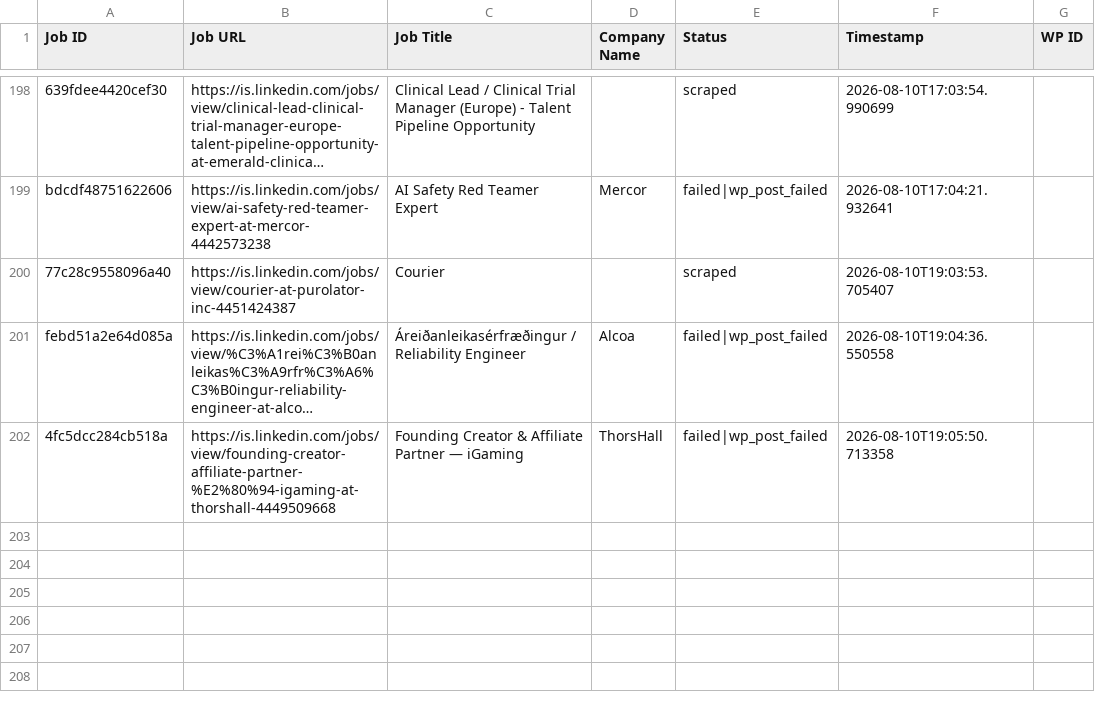
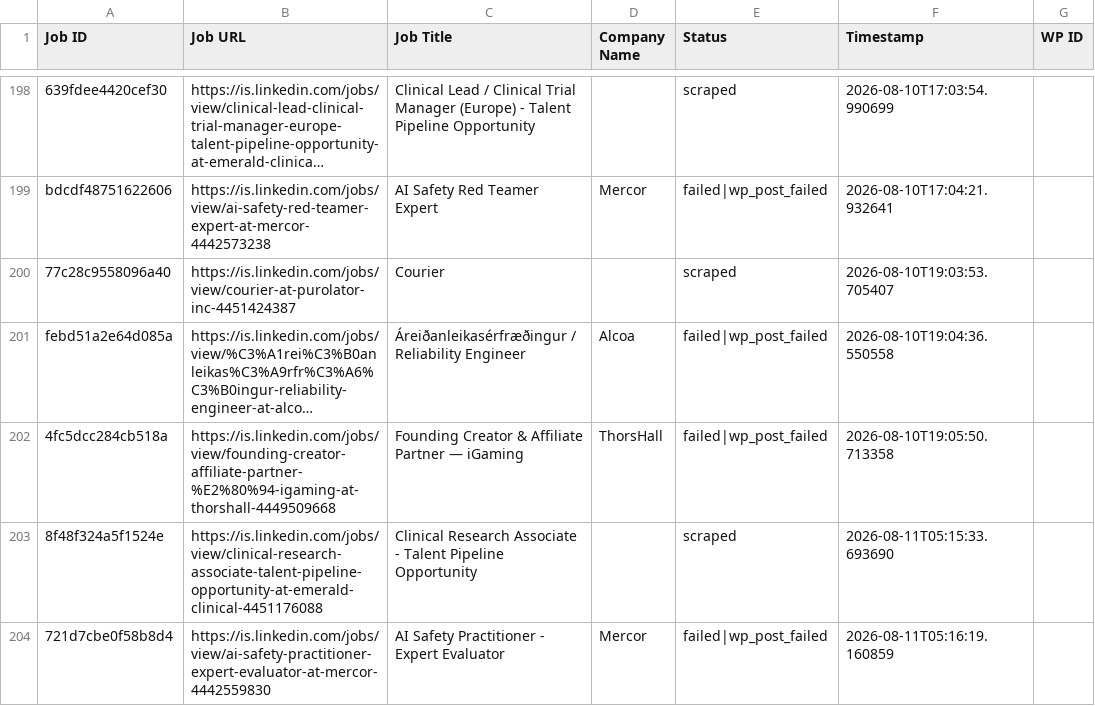
Before and after one commit to innovationinc2000/is, a CSV file: processed_jobs.csv, drawn as a sheet; only a part is shown, gaps mark what is left out; long unchanged cells end in …; the diff names each change by its address in the sheet, - before the commit and + after, or states it on an @@ line.

```diff
--- a/processed_jobs.csv
+++ b/processed_jobs.csv
+row 203: 8f48f324a5f1524e | https://is.linkedin.com/jobs/view/clinical-research-associate-talent-pipeline-opportunity-at-emerald-clinical-4451176088 | Clinical Research Associate - Talent Pipeline Opportunity |  | scraped | 2026-08-11T05:15:33.693690
+row 204: 721d7cbe0f58b8d4 | https://is.linkedin.com/jobs/view/ai-safety-practitioner-expert-evaluator-at-mercor-4442559830 | AI Safety Practitioner - Expert Evaluator | Mercor | failed|wp_post_failed | 2026-08-11T05:16:19.160859
```
